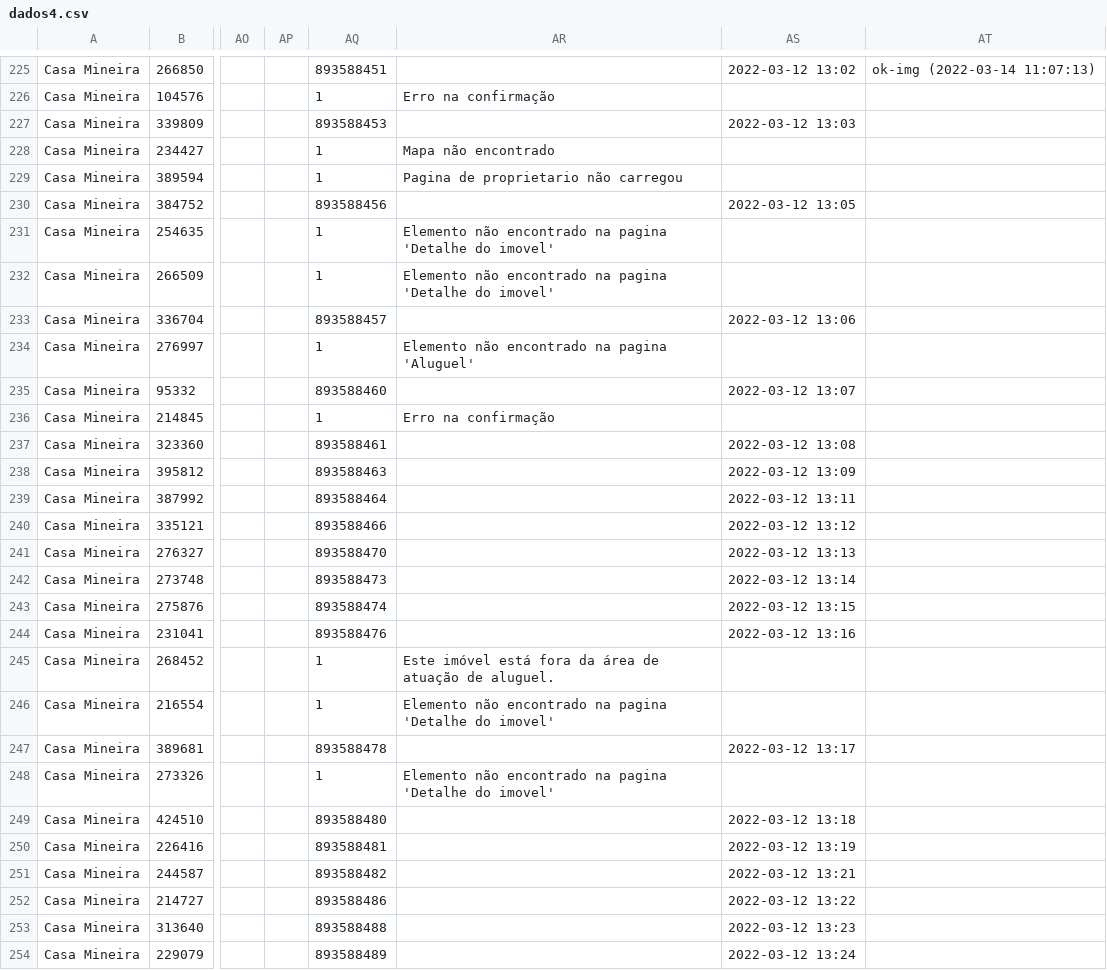
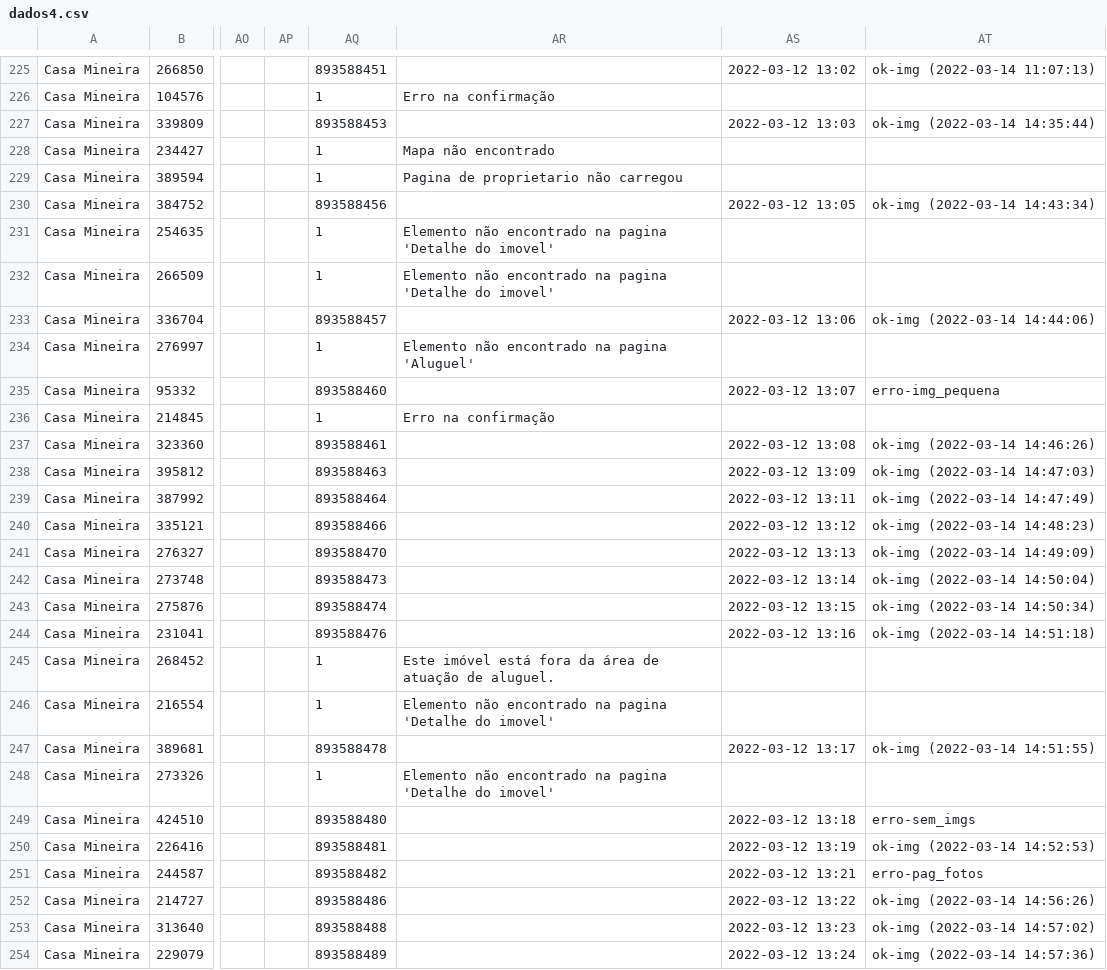
Before and after one commit to joaoalves16/papa_leguas, a CSV file: arquivos/dados4.csv, drawn as a sheet; only a part is shown, gaps mark what is left out; the diff covers the shown part only; the diff names each change by its address in the sheet, - before the commit and + after, or states it on an @@ line.

Commit message:
Fotos 4

```diff
--- a/arquivos/dados4.csv
+++ b/arquivos/dados4.csv
-AT227: (empty)
+AT227: ok-img (2022-03-14 14:35:44)
-AT230: (empty)
+AT230: ok-img (2022-03-14 14:43:34)
-AT233: (empty)
+AT233: ok-img (2022-03-14 14:44:06)
-AT235: (empty)
+AT235: erro-img_pequena
-AT237: (empty)
+AT237: ok-img (2022-03-14 14:46:26)
-AT238: (empty)
+AT238: ok-img (2022-03-14 14:47:03)
-AT239: (empty)
+AT239: ok-img (2022-03-14 14:47:49)
-AT240: (empty)
+AT240: ok-img (2022-03-14 14:48:23)
-AT241: (empty)
+AT241: ok-img (2022-03-14 14:49:09)
-AT242: (empty)
+AT242: ok-img (2022-03-14 14:50:04)
-AT243: (empty)
+AT243: ok-img (2022-03-14 14:50:34)
-AT244: (empty)
+AT244: ok-img (2022-03-14 14:51:18)
-AT247: (empty)
+AT247: ok-img (2022-03-14 14:51:55)
-AT249: (empty)
+AT249: erro-sem_imgs
-AT250: (empty)
+AT250: ok-img (2022-03-14 14:52:53)
-AT251: (empty)
+AT251: erro-pag_fotos
-AT252: (empty)
+AT252: ok-img (2022-03-14 14:56:26)
-AT253: (empty)
+AT253: ok-img (2022-03-14 14:57:02)
-AT254: (empty)
+AT254: ok-img (2022-03-14 14:57:36)
```
Also changed, not shown: 23 edited cells elsewhere in this file, 1 other file.
